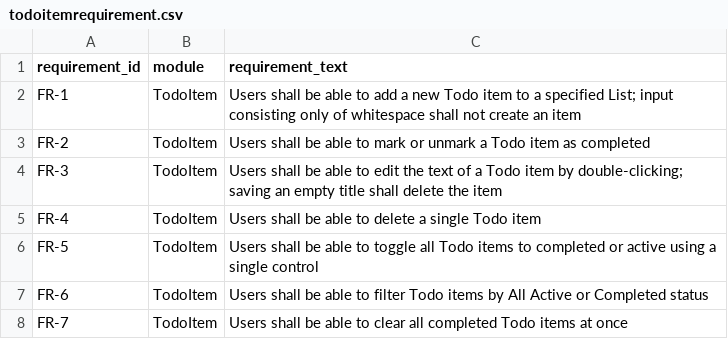
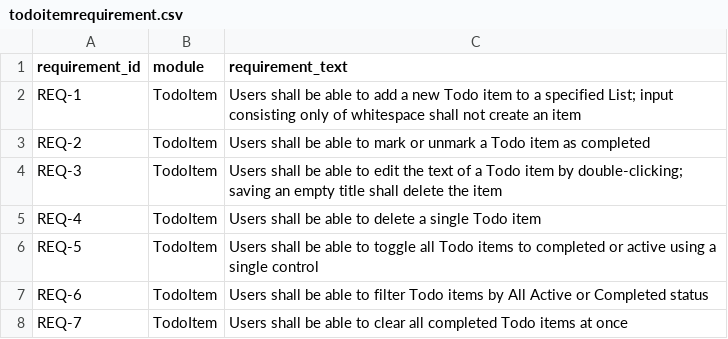
Before and after one commit to qianlinnian/ST_Project, a CSV file: Assignment2/data/todoitemrequirement.csv, drawn as a sheet.

```diff
--- a/Assignment2/data/todoitemrequirement.csv
+++ b/Assignment2/data/todoitemrequirement.csv
@@ -1,8 +1,8 @@
 requirement_id,module,requirement_text
-FR-1,TodoItem,Users shall be able to add a new Todo item to a specified List; input consisting only of whitespace shall not create an item
-FR-2,TodoItem,Users shall be able to mark or unmark a Todo item as completed
-FR-3,TodoItem,Users shall be able to edit the text of a Todo item by double-clicking; saving an empty title shall delete the item
-FR-4,TodoItem,Users shall be able to delete a single Todo item
-FR-5,TodoItem,Users shall be able to toggle all Todo items to completed or active using a single control
-FR-6,TodoItem,Users shall be able to filter Todo items by All Active or Completed status
-FR-7,TodoItem,Users shall be able to clear all completed Todo items at once
+REQ-1,TodoItem,Users shall be able to add a new Todo item to a specified List; input consisting only of whitespace shall not create an item
+REQ-2,TodoItem,Users shall be able to mark or unmark a Todo item as completed
+REQ-3,TodoItem,Users shall be able to edit the text of a Todo item by double-clicking; saving an empty title shall delete the item
+REQ-4,TodoItem,Users shall be able to delete a single Todo item
+REQ-5,TodoItem,Users shall be able to toggle all Todo items to completed or active using a single control
+REQ-6,TodoItem,Users shall be able to filter Todo items by All Active or Completed status
+REQ-7,TodoItem,Users shall be able to clear all completed Todo items at once
```
Also changed, not shown: 2 other files.
